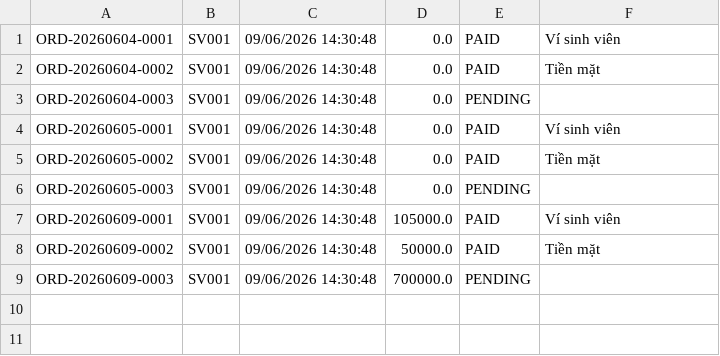
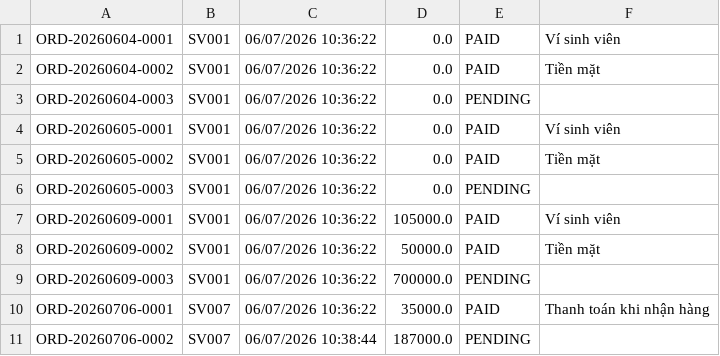
Before and after one commit to MrToi77/HeThongDatDoAn, a CSV file: data/orders.csv, drawn as a sheet.

```diff
--- a/data/orders.csv
+++ b/data/orders.csv
@@ -1,9 +1,11 @@
-ORD-20260604-0001,SV001,09/06/2026 14:30:48,0.0,PAID,Ví sinh viên
-ORD-20260604-0002,SV001,09/06/2026 14:30:48,0.0,PAID,Tiền mặt
-ORD-20260604-0003,SV001,09/06/2026 14:30:48,0.0,PENDING,
-ORD-20260605-0001,SV001,09/06/2026 14:30:48,0.0,PAID,Ví sinh viên
-ORD-20260605-0002,SV001,09/06/2026 14:30:48,0.0,PAID,Tiền mặt
-ORD-20260605-0003,SV001,09/06/2026 14:30:48,0.0,PENDING,
-ORD-20260609-0001,SV001,09/06/2026 14:30:48,105000.0,PAID,Ví sinh viên
-ORD-20260609-0002,SV001,09/06/2026 14:30:48,50000.0,PAID,Tiền mặt
-ORD-20260609-0003,SV001,09/06/2026 14:30:48,700000.0,PENDING,
+ORD-20260604-0001,SV001,06/07/2026 10:36:22,0.0,PAID,Ví sinh viên
+ORD-20260604-0002,SV001,06/07/2026 10:36:22,0.0,PAID,Tiền mặt
+ORD-20260604-0003,SV001,06/07/2026 10:36:22,0.0,PENDING,
+ORD-20260605-0001,SV001,06/07/2026 10:36:22,0.0,PAID,Ví sinh viên
+ORD-20260605-0002,SV001,06/07/2026 10:36:22,0.0,PAID,Tiền mặt
+ORD-20260605-0003,SV001,06/07/2026 10:36:22,0.0,PENDING,
+ORD-20260609-0001,SV001,06/07/2026 10:36:22,105000.0,PAID,Ví sinh viên
+ORD-20260609-0002,SV001,06/07/2026 10:36:22,50000.0,PAID,Tiền mặt
+ORD-20260609-0003,SV001,06/07/2026 10:36:22,700000.0,PENDING,
+ORD-20260706-0001,SV007,06/07/2026 10:36:22,35000.0,PAID,Thanh toán khi nhận hàng
+ORD-20260706-0002,SV007,06/07/2026 10:38:44,187000.0,PENDING,
```
Also changed, not shown: data/foods.csv, data/order_details.csv, 34 other files.
